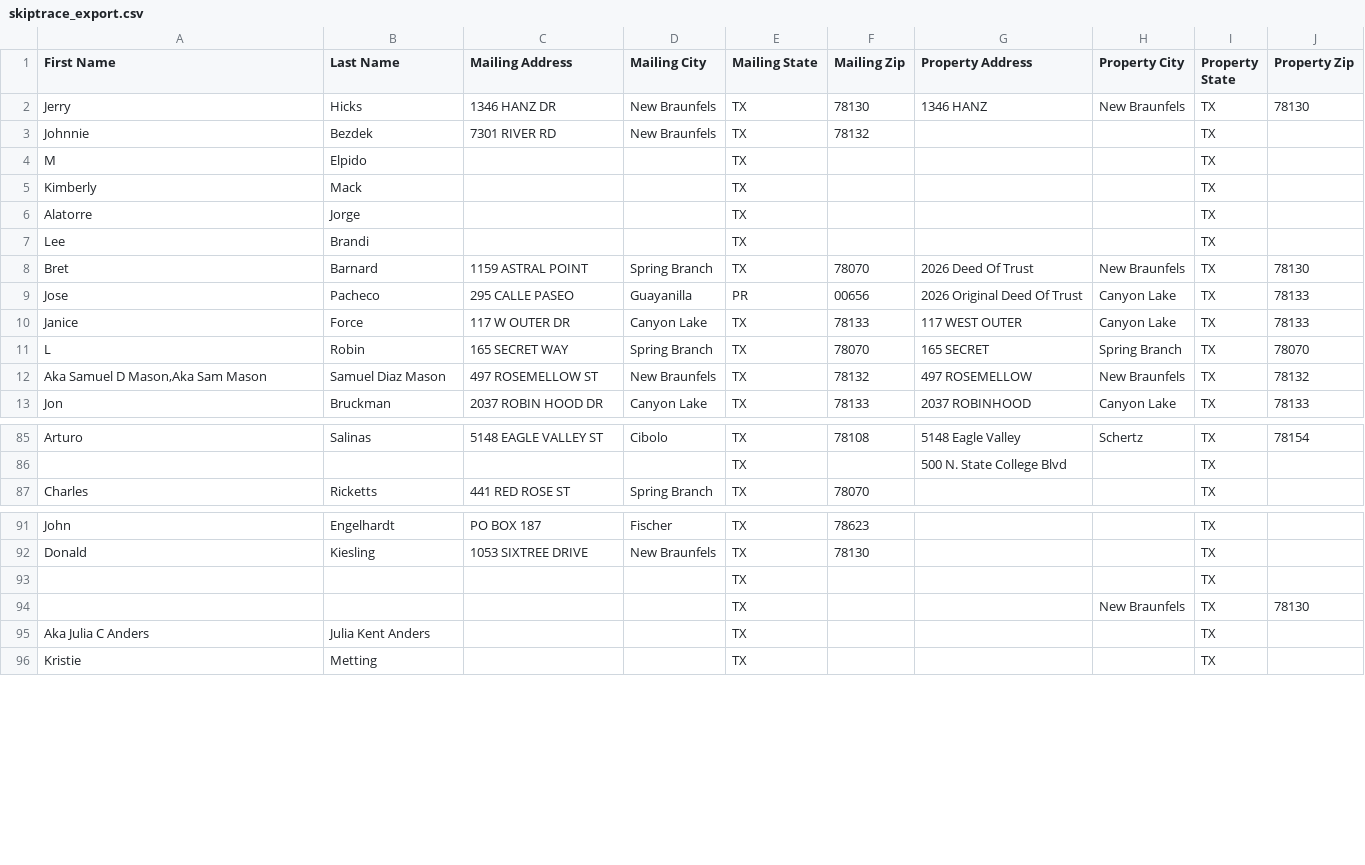
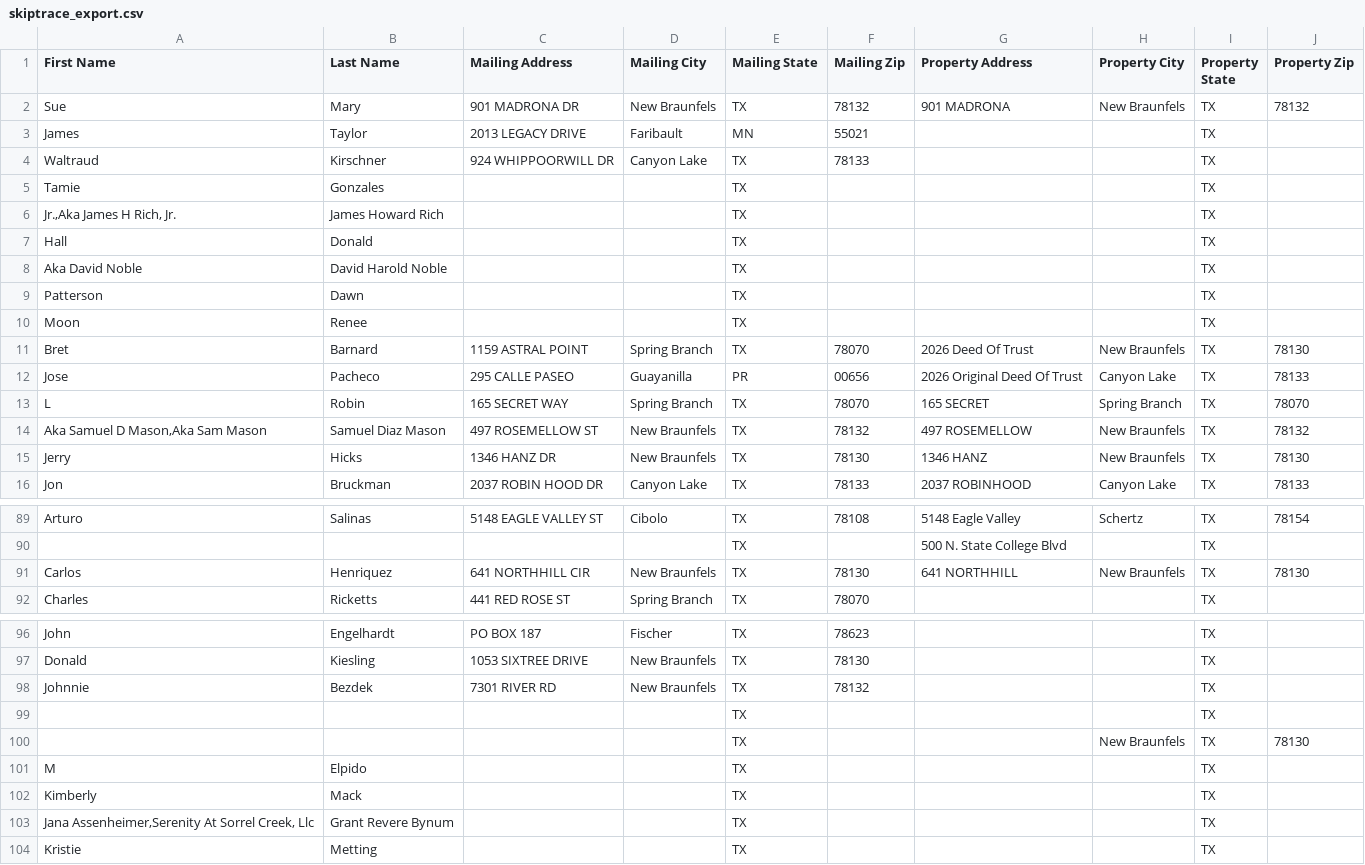
Before and after one commit to Sellmyhousefast247/Comal-leads, a CSV file: data/skiptrace_export.csv, drawn as a sheet; only a part is shown, gaps mark what is left out; the diff covers the shown part only.

```diff
--- a/data/skiptrace_export.csv
+++ b/data/skiptrace_export.csv
@@ -1,13 +1,16 @@
 First Name,Last Name,Mailing Address,Mailing City,Mailing State,Mailing Zip,Property Address,Property City,Property State,Property Zip
-Jerry,Hicks,1346 HANZ DR,New Braunfels,TX,78130,1346 HANZ,New Braunfels,TX,78130
-Johnnie,Bezdek,7301 RIVER RD,New Braunfels,TX,78132,,,TX,
-M,Elpido,,,TX,,,,TX,
-Kimberly,Mack,,,TX,,,,TX,
-Alatorre,Jorge,,,TX,,,,TX,
-Lee,Brandi,,,TX,,,,TX,
+Sue,Mary,901 MADRONA DR,New Braunfels,TX,78132,901 MADRONA,New Braunfels,TX,78132
+James,Taylor,2013 LEGACY DRIVE,Faribault,MN,55021,,,TX,
+Waltraud,Kirschner,924 WHIPPOORWILL DR,Canyon Lake,TX,78133,,,TX,
+Tamie,Gonzales,,,TX,,,,TX,
+"Jr.,Aka James H Rich, Jr.",James Howard Rich,,,TX,,,,TX,
+Hall,Donald,,,TX,,,,TX,
+Aka David Noble,David Harold Noble,,,TX,,,,TX,
+Patterson,Dawn,,,TX,,,,TX,
+Moon,Renee,,,TX,,,,TX,
 Bret,Barnard,1159 ASTRAL POINT,Spring Branch,TX,78070,2026 Deed Of Trust,New Braunfels,TX,78130
 Jose,Pacheco,295 CALLE PASEO,Guayanilla,PR,00656,2026 Original Deed Of Trust,Canyon Lake,TX,78133
-Janice,Force,117 W OUTER DR,Canyon Lake,TX,78133,117 WEST OUTER,Canyon Lake,TX,78133
 L,Robin,165 SECRET WAY,Spring Branch,TX,78070,165 SECRET,Spring Branch,TX,78070
 "Aka Samuel D Mason,Aka Sam Mason",Samuel Diaz Mason,497 ROSEMELLOW ST,New Braunfels,TX,78132,497 ROSEMELLOW,New Braunfels,TX,78132
+Jerry,Hicks,1346 HANZ DR,New Braunfels,TX,78130,1346 HANZ,New Braunfels,TX,78130
 Jon,Bruckman,2037 ROBIN HOOD DR,Canyon Lake,TX,78133,2037 ROBINHOOD,Canyon Lake,TX,78133
@@ -86,2 +90,3 @@ Arturo,Salinas,5148 EAGLE VALLEY ST,Cibolo,TX,78108,5148 Eagle Valley,Schertz,TX
 ,,,,TX,,500 N. State College Blvd,,TX,
+Carlos,Henriquez,641 NORTHHILL CIR,New Braunfels,TX,78130,641 NORTHHILL,New Braunfels,TX,78130
 Charles,Ricketts,441 RED ROSE ST,Spring Branch,TX,78070,,,TX,
@@ -92,5 +97,8 @@ John,Engelhardt,PO BOX 187,Fischer,TX,78623,,,TX,
 Donald,Kiesling,1053 SIXTREE DRIVE,New Braunfels,TX,78130,,,TX,
+Johnnie,Bezdek,7301 RIVER RD,New Braunfels,TX,78132,,,TX,
 ,,,,TX,,,,TX,
 ,,,,TX,,,New Braunfels,TX,78130
-Aka Julia C Anders,Julia Kent Anders,,,TX,,,,TX,
+M,Elpido,,,TX,,,,TX,
+Kimberly,Mack,,,TX,,,,TX,
+"Jana Assenheimer,Serenity At Sorrel Creek, Llc",Grant Revere Bynum,,,TX,,,,TX,
 Kristie,Metting,,,TX,,,,TX,
```
Also changed, not shown: 1 added row, 4 removed rows and 12 edited cells elsewhere in this file, data/ghl_export.csv, 3 other files.
